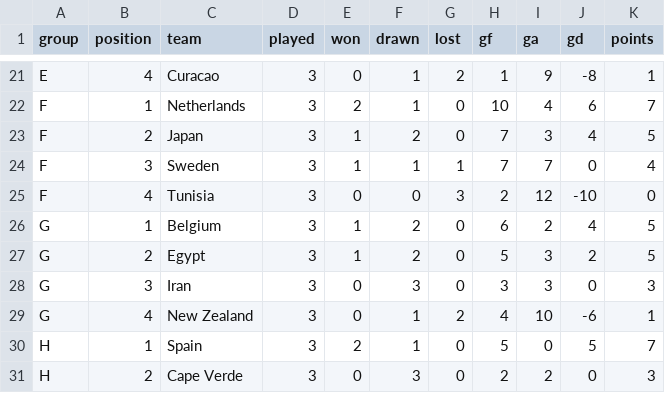
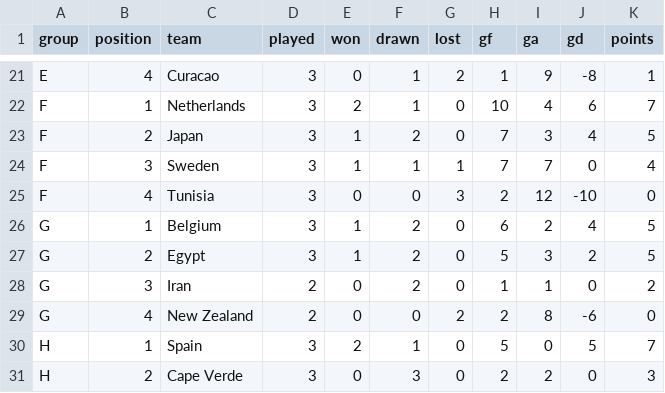
Before and after one commit to RShiri/XWORLDCUPTWIT, a CSV file: wc2026_dashboard/database/standings.csv, drawn as a sheet; only a part is shown, gaps mark what is left out.

```diff
--- a/wc2026_dashboard/database/standings.csv
+++ b/wc2026_dashboard/database/standings.csv
@@ -27,4 +27,4 @@ G,1,Belgium,3,1,2,0,6,2,4,5
 G,2,Egypt,3,1,2,0,5,3,2,5
-G,3,Iran,3,0,3,0,3,3,0,3
-G,4,New Zealand,3,0,1,2,4,10,-6,1
+G,3,Iran,2,0,2,0,1,1,0,2
+G,4,New Zealand,2,0,0,2,2,8,-6,0
 H,1,Spain,3,2,1,0,5,0,5,7
```
Also changed, not shown: wc2026_dashboard/editions/2018/database/standings.csv, wc2026_dashboard/editions/2018/database/team_match_stats_by_source.csv, 41 other files.
